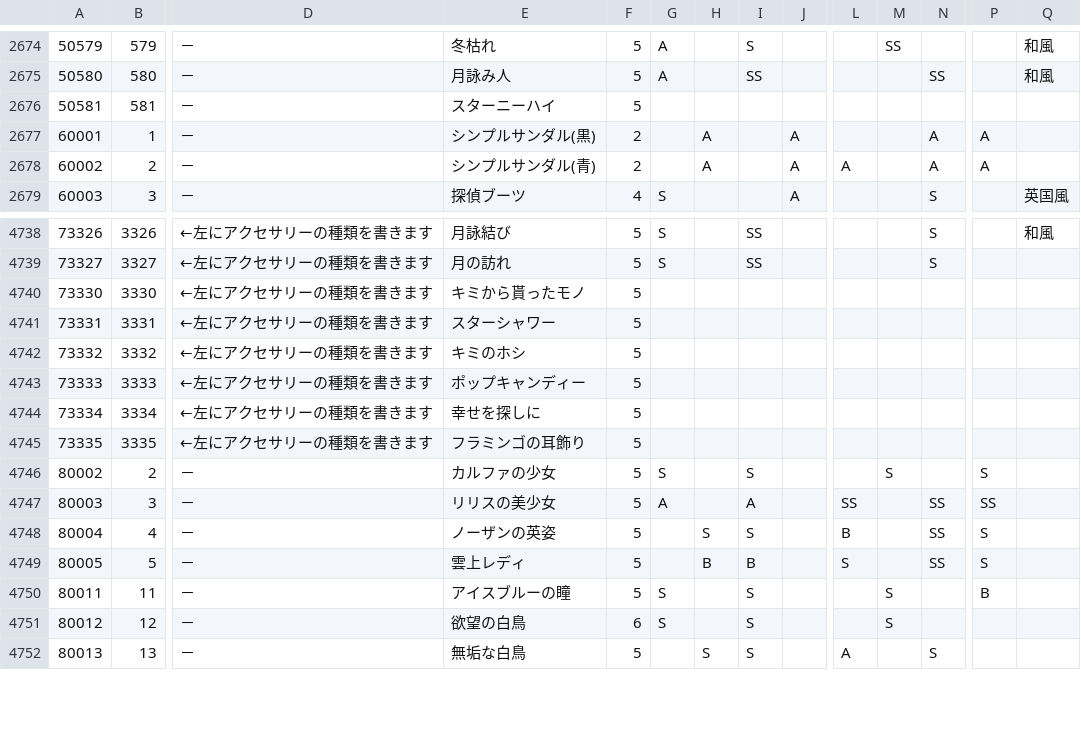
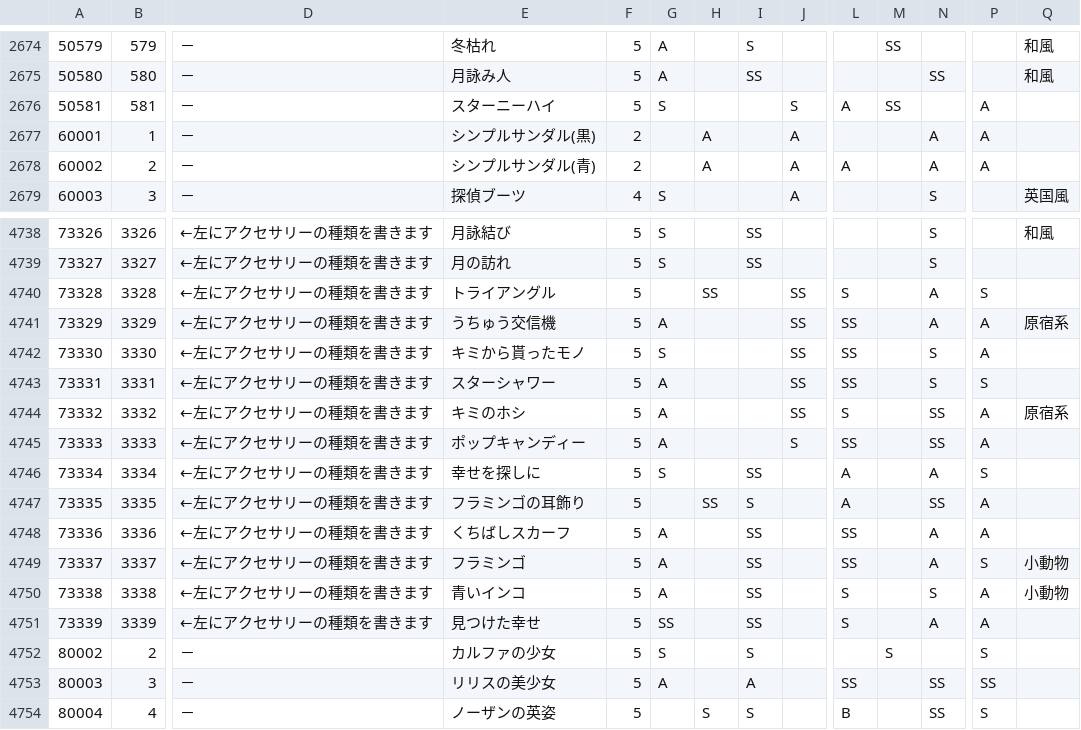
Before and after one commit to ShTair/MiracleNikkiJp_items, a CSV file: MiracleNikkiJp_items.csv, drawn as a sheet; only a part is shown, gaps mark what is left out; the shorter side is filled out with more unchanged rows; addresses are those after the commit; rows hold the shown columns only; the diff covers the shown part only; the diff names each change by its address in the sheet, - before the commit and + after, or states it on an @@ line.

Commit message:
sync [2017/12/09 04:35:32]

```diff
--- a/MiracleNikkiJp_items.csv
+++ b/MiracleNikkiJp_items.csv
-G2676: (empty)
+G2676: S
-J2676: (empty)
+J2676: S
-L2676: (empty)
+L2676: A
-M2676: (empty)
+M2676: SS
-P2676: (empty)
+P2676: A
+row 4740: 73328 | 3328 | ←左にアクセサリーの種類を書きます | トライアングル | 5 |  | SS |  | SS | S |  | A | S
+row 4741: 73329 | 3329 | ←左にアクセサリーの種類を書きます | うちゅう交信機 | 5 | A |  |  | SS | SS |  | A | A | 原宿系
-G4742: (empty)
+G4742: S
-J4742:J4744: (empty)
+J4742:J4744: SS
-L4742:L4743: (empty)
+L4742:L4743: SS
-N4742:N4743: (empty)
+N4742:N4743: S
-P4742: (empty)
+P4742: A
-G4743:G4745: (empty)
+G4743:G4745: A
-P4743: (empty)
+P4743: S
-L4744: (empty)
+L4744: S
-N4744:N4745: (empty)
+N4744:N4745: SS
-P4744:P4745: (empty)
+P4744:P4745: A
-Q4744: (empty)
+Q4744: 原宿系
-J4745: (empty)
+J4745: S
-L4745: (empty)
+L4745: SS
-G4746: (empty)
+G4746: S
-I4746: (empty)
+I4746: SS
-L4746:L4747: (empty)
+L4746:L4747: A
-N4746: (empty)
+N4746: A
-P4746: (empty)
+P4746: S
-H4747: (empty)
+H4747: SS
-I4747: (empty)
+I4747: S
-N4747: (empty)
+N4747: SS
-P4747: (empty)
+P4747: A
+row 4748: 73336 | 3336 | ←左にアクセサリーの種類を書きます | くちばしスカーフ | 5 | A |  | SS |  | SS |  | A | A
+row 4749: 73337 | 3337 | ←左にアクセサリーの種類を書きます | フラミンゴ | 5 | A |  | SS |  | SS |  | A | S | 小動物
+row 4750: 73338 | 3338 | ←左にアクセサリーの種類を書きます | 青いインコ | 5 | A |  | SS |  | S |  | S | A | 小動物
+row 4751: 73339 | 3339 | ←左にアクセサリーの種類を書きます | 見つけた幸せ | 5 | SS |  | SS |  | S |  | A | A
```
Also changed, not shown: 54 edited cells elsewhere in this file.
